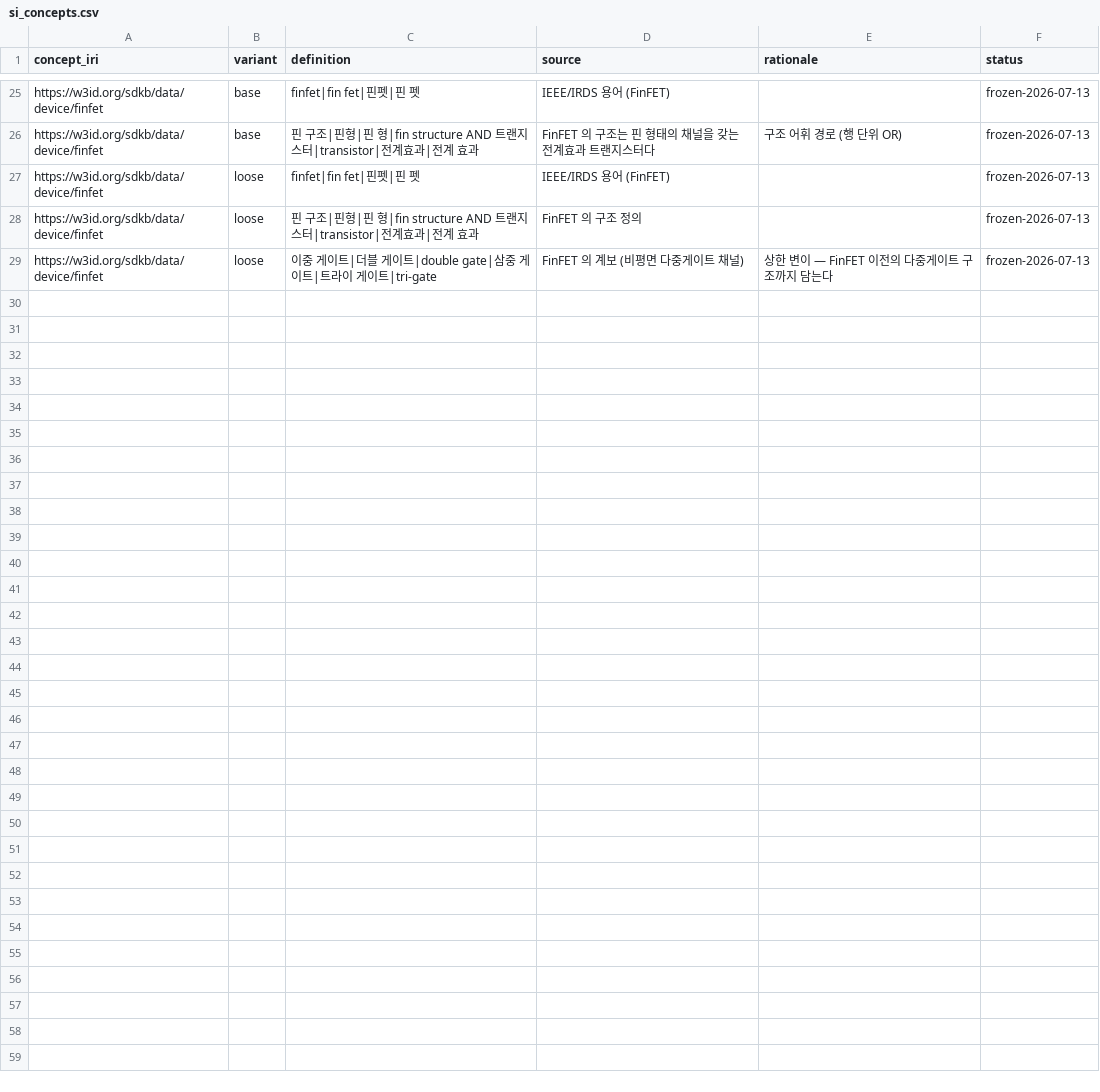
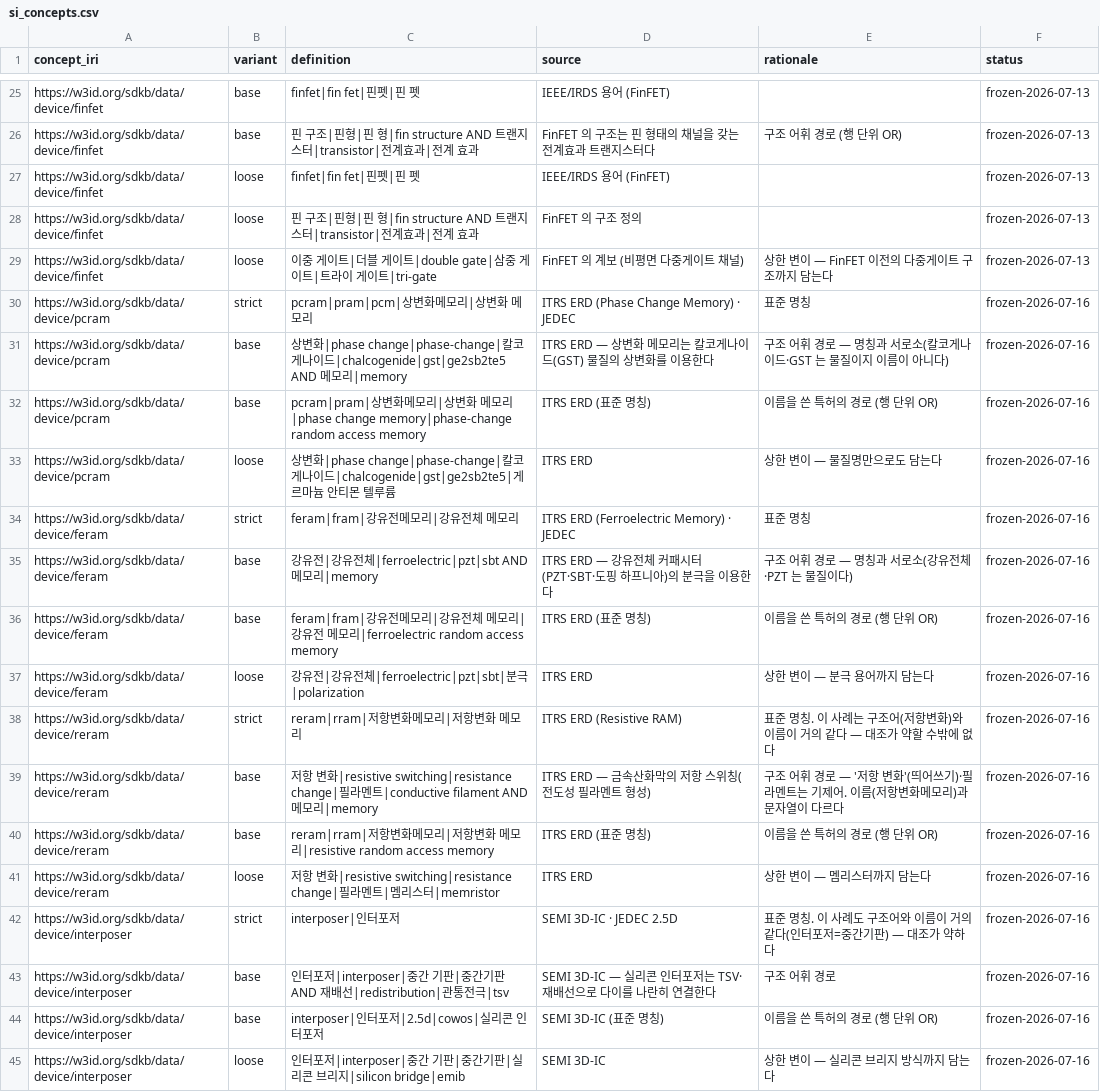
Before and after one commit to arkwith7/sdkb-prior-art-paper, a CSV file: mappings/si_concepts.csv, drawn as a sheet; only a part is shown, gaps mark what is left out; the diff names each change by its address in the sheet, - before the commit and + after, or states it on an @@ line.

```diff
--- a/mappings/si_concepts.csv
+++ b/mappings/si_concepts.csv
+row 30: https://w3id.org/sdkb/data/device/pcram | strict | pcram|pram|pcm|상변화메모리|상변화 메모리 | ITRS ERD (Phase Change Memory) · JEDEC | 표준 명칭 | frozen-2026-07-16
+row 31: https://w3id.org/sdkb/data/device/pcram | base | 상변화|phase change|phase-change|칼코게나이드|chalcogenide|gst|ge2sb2te5 AND 메모리|memory | ITRS ERD — 상변화 메모리는 칼코게나이드(GST) 물질의 상변화를 이용한다 | 구조 어휘 경로 — 명칭과 서로소(칼코게나이드·GST 는 물질이지 이름이 아니다) | frozen-2026-07-16
+row 32: https://w3id.org/sdkb/data/device/pcram | base | pcram|pram|상변화메모리|상변화 메모리|phase change memory|phase-change random access memory | ITRS ERD (표준 명칭) | 이름을 쓴 특허의 경로 (행 단위 OR) | frozen-2026-07-16
+row 33: https://w3id.org/sdkb/data/device/pcram | loose | 상변화|phase change|phase-change|칼코게나이드|chalcogenide|gst|ge2sb2te5|게르마늄 안티몬 텔루륨 | ITRS ERD | 상한 변이 — 물질명만으로도 담는다 | frozen-2026-07-16
+row 34: https://w3id.org/sdkb/data/device/feram | strict | feram|fram|강유전메모리|강유전체 메모리 | ITRS ERD (Ferroelectric Memory) · JEDEC | 표준 명칭 | frozen-2026-07-16
+row 35: https://w3id.org/sdkb/data/device/feram | base | 강유전|강유전체|ferroelectric|pzt|sbt AND 메모리|memory | ITRS ERD — 강유전체 커패시터(PZT·SBT·도핑 하프니아)의 분극을 이용한다 | 구조 어휘 경로 — 명칭과 서로소(강유전체·PZT 는 물질이다) | frozen-2026-07-16
+row 36: https://w3id.org/sdkb/data/device/feram | base | feram|fram|강유전메모리|강유전체 메모리|강유전 메모리|ferroelectric random access memory | ITRS ERD (표준 명칭) | 이름을 쓴 특허의 경로 (행 단위 OR) | frozen-2026-07-16
+row 37: https://w3id.org/sdkb/data/device/feram | loose | 강유전|강유전체|ferroelectric|pzt|sbt|분극|polarization | ITRS ERD | 상한 변이 — 분극 용어까지 담는다 | frozen-2026-07-16
+row 38: https://w3id.org/sdkb/data/device/reram | strict | reram|rram|저항변화메모리|저항변화 메모리 | ITRS ERD (Resistive RAM) | 표준 명칭. 이 사례는 구조어(저항변화)와 이름이 거의 같다 — 대조가 약할 수밖에 없다 | frozen-2026-07-16
+row 39: https://w3id.org/sdkb/data/device/reram | base | 저항 변화|resistive switching|resistance change|필라멘트|conductive filament AND 메모리|memory | ITRS ERD — 금속산화막의 저항 스위칭(전도성 필라멘트 형성) | 구조 어휘 경로 — '저항 변화'(띄어쓰기)·필라멘트는 기제어. 이름(저항변화메모리)과 문자열이 다르다 | frozen-2026-07-16
+row 40: https://w3id.org/sdkb/data/device/reram | base | reram|rram|저항변화메모리|저항변화 메모리|resistive random access memory | ITRS ERD (표준 명칭) | 이름을 쓴 특허의 경로 (행 단위 OR) | frozen-2026-07-16
+row 41: https://w3id.org/sdkb/data/device/reram | loose | 저항 변화|resistive switching|resistance change|필라멘트|멤리스터|memristor | ITRS ERD | 상한 변이 — 멤리스터까지 담는다 | frozen-2026-07-16
+row 42: https://w3id.org/sdkb/data/device/interposer | strict | interposer|인터포저 | SEMI 3D-IC · JEDEC 2.5D | 표준 명칭. 이 사례도 구조어와 이름이 거의 같다(인터포저=중간기판) — 대조가 약하다 | frozen-2026-07-16
+row 43: https://w3id.org/sdkb/data/device/interposer | base | 인터포저|interposer|중간 기판|중간기판 AND 재배선|redistribution|관통전극|tsv | SEMI 3D-IC — 실리콘 인터포저는 TSV·재배선으로 다이를 나란히 연결한다 | 구조 어휘 경로 | frozen-2026-07-16
+row 44: https://w3id.org/sdkb/data/device/interposer | base | interposer|인터포저|2.5d|cowos|실리콘 인터포저 | SEMI 3D-IC (표준 명칭) | 이름을 쓴 특허의 경로 (행 단위 OR) | frozen-2026-07-16
+row 45: https://w3id.org/sdkb/data/device/interposer | loose | 인터포저|interposer|중간 기판|중간기판|실리콘 브리지|silicon bridge|emib | SEMI 3D-IC | 상한 변이 — 실리콘 브리지 방식까지 담는다 | frozen-2026-07-16
```
Also changed, not shown: mappings/name_baseline.csv, 7 other files.
